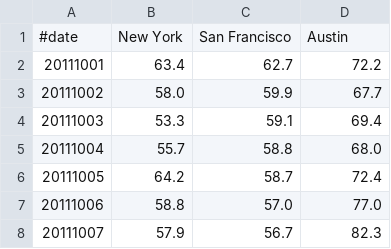
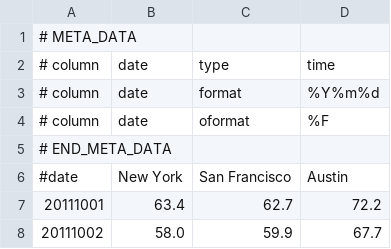
Before and after one commit to colinw7/CQCharts, a CSV file: data/data/multi_series.csv, drawn as a sheet; only a part is shown; the shorter side is filled out with more unchanged rows.

```diff
--- a/data/data/multi_series.csv
+++ b/data/data/multi_series.csv
@@ -1 +1,6 @@
+# META_DATA
+#  column,date,type,time
+#  column,date,format,%Y%m%d
+#  column,date,oformat,%F
+# END_META_DATA
 #date,New York,San Francisco,Austin
```
Also changed, not shown: 59 other files.
